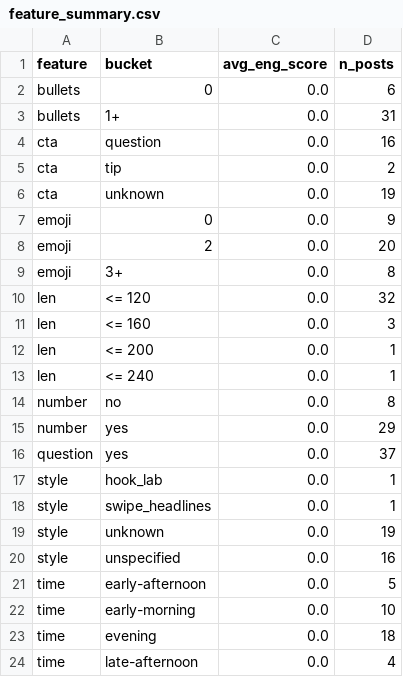
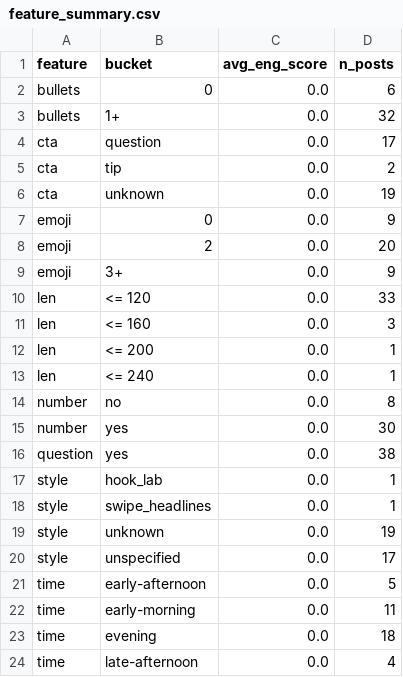
Before and after one commit to nikopastore/cf-autopost-feed, a CSV file: analytics/feature_summary.csv, drawn as a sheet.

```diff
--- a/analytics/feature_summary.csv
+++ b/analytics/feature_summary.csv
@@ -2,4 +2,4 @@ feature,bucket,avg_eng_score,n_posts
 bullets,0,0.0,6
-bullets,1+,0.0,31
-cta,question,0.0,16
+bullets,1+,0.0,32
+cta,question,0.0,17
 cta,tip,0.0,2
@@ -8,4 +8,4 @@ emoji,0,0.0,9
 emoji,2,0.0,20
-emoji,3+,0.0,8
-len,<= 120,0.0,32
+emoji,3+,0.0,9
+len,<= 120,0.0,33
 len,<= 160,0.0,3
@@ -14,4 +14,4 @@ len,<= 240,0.0,1
 number,no,0.0,8
-number,yes,0.0,29
-question,yes,0.0,37
+number,yes,0.0,30
+question,yes,0.0,38
 style,hook_lab,0.0,1
@@ -19,5 +19,5 @@ style,swipe_headlines,0.0,1
 style,unknown,0.0,19
-style,unspecified,0.0,16
+style,unspecified,0.0,17
 time,early-afternoon,0.0,5
-time,early-morning,0.0,10
+time,early-morning,0.0,11
 time,evening,0.0,18
```
Also changed, not shown: analytics/posts_features.csv, 4 other files.
